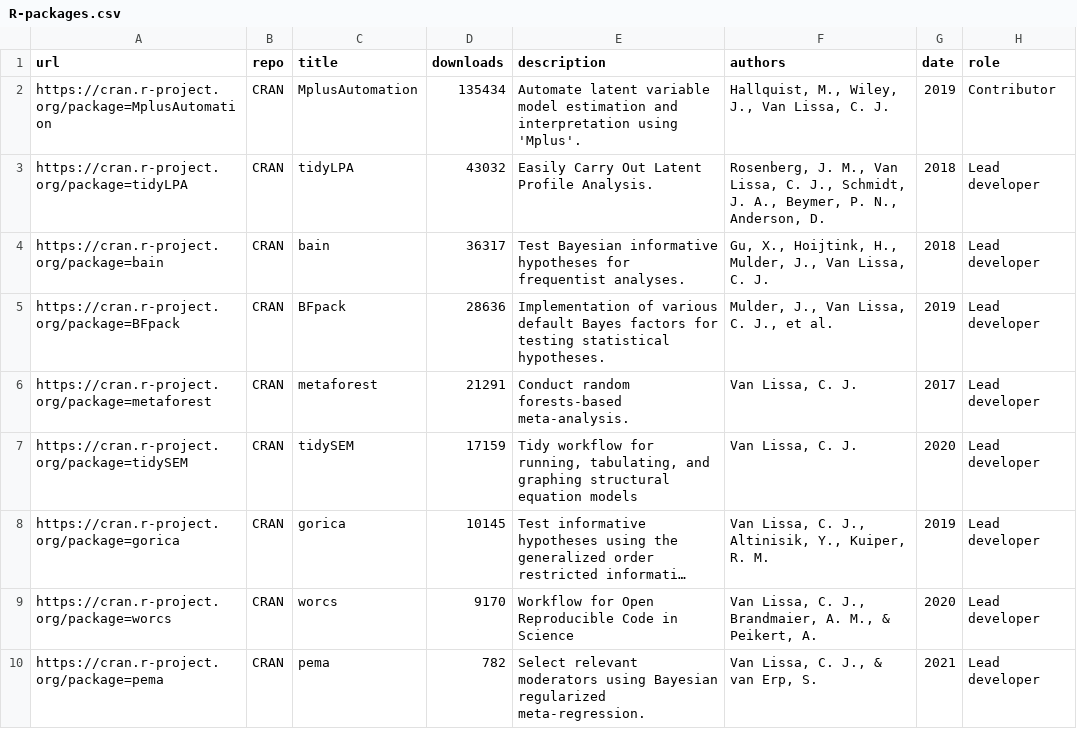
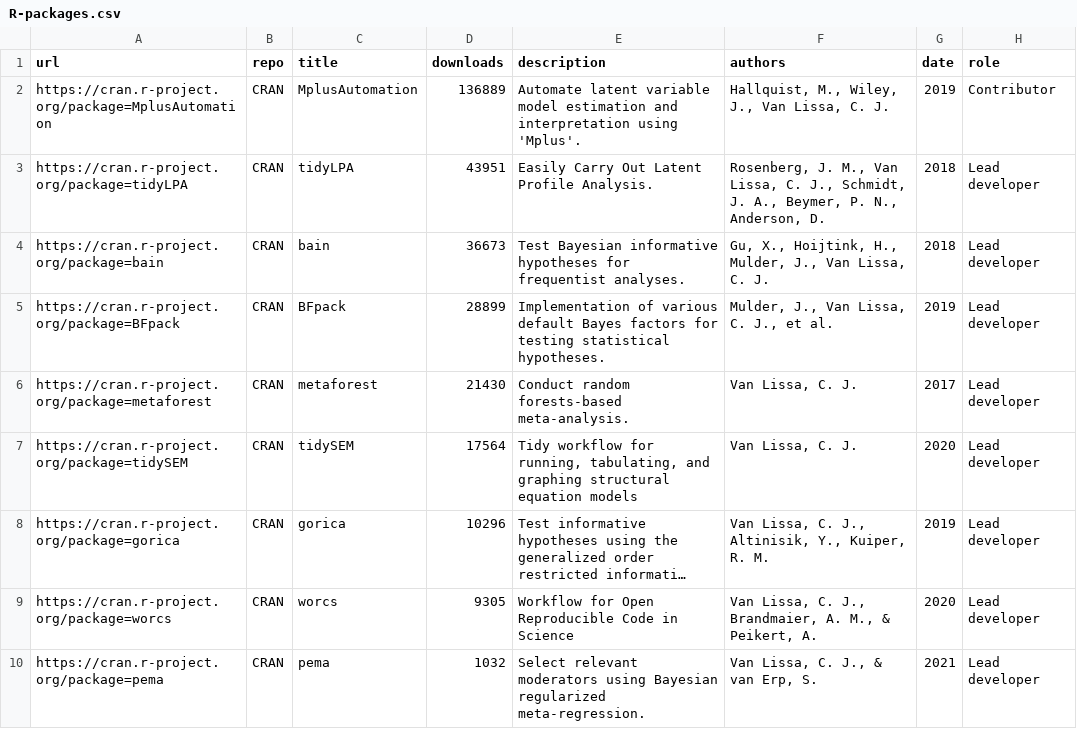
Before and after one commit to cjvanlissa/resume, a CSV file: R-packages.csv, drawn as a sheet; long unchanged cells end in …; the diff names each change by its address in the sheet, - before the commit and + after, or states it on an @@ line.

```diff
--- a/R-packages.csv
+++ b/R-packages.csv
-D2 (downloads): 135434
+D2 (downloads): 136889
-D3 (downloads): 43032
+D3 (downloads): 43951
-D4 (downloads): 36317
+D4 (downloads): 36673
-D5 (downloads): 28636
+D5 (downloads): 28899
-D6 (downloads): 21291
+D6 (downloads): 21430
-D7 (downloads): 17159
+D7 (downloads): 17564
-D8 (downloads): 10145
+D8 (downloads): 10296
-D9 (downloads): 9170
+D9 (downloads): 9305
-D10 (downloads): 782
+D10 (downloads): 1032
```
Also changed, not shown: Collaborations.csv, My publications.csv, 7 other files.
